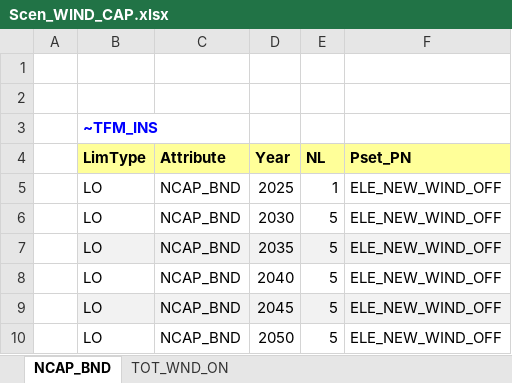
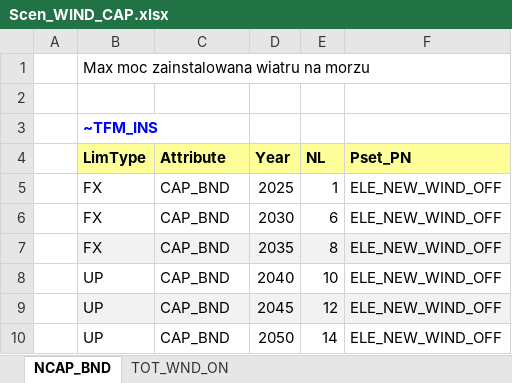
Before and after one commit to Inluni/20250618, an Excel workbook: SuppXLS/Scen_WIND_CAP.xlsx, sheet NCAP_BND, drawn as a sheet; values as stored, in another font and other column widths than the file's, no borders; the diff names each change by its address in the sheet, - before the commit and + after, or states it on an @@ line.

Commit message:
Add files via upload

```diff
--- a/SuppXLS/Scen_WIND_CAP.xlsx (sheet NCAP_BND)
+++ b/SuppXLS/Scen_WIND_CAP.xlsx (sheet NCAP_BND)
-B1 (LimType): (empty)
+B1 (LimType): Max moc zainstalowana wiatru na morzu
-B5:B7 (LimType): LO
+B5:B7 (LimType): FX
-C5:C10 (Attribute): NCAP_BND
+C5:C10 (Attribute): CAP_BND
-E6 (NL): 5
+E6 (NL): 6
-E7 (NL): 5
+E7 (NL): 8
-B8:B10 (LimType): LO
+B8:B10 (LimType): UP
-E8 (NL): 5
+E8 (NL): 10
-E9 (NL): 5
+E9 (NL): 12
-E10 (NL): 5
+E10 (NL): 14
```
Also changed, not shown: sheet TOT_WND_ON.
